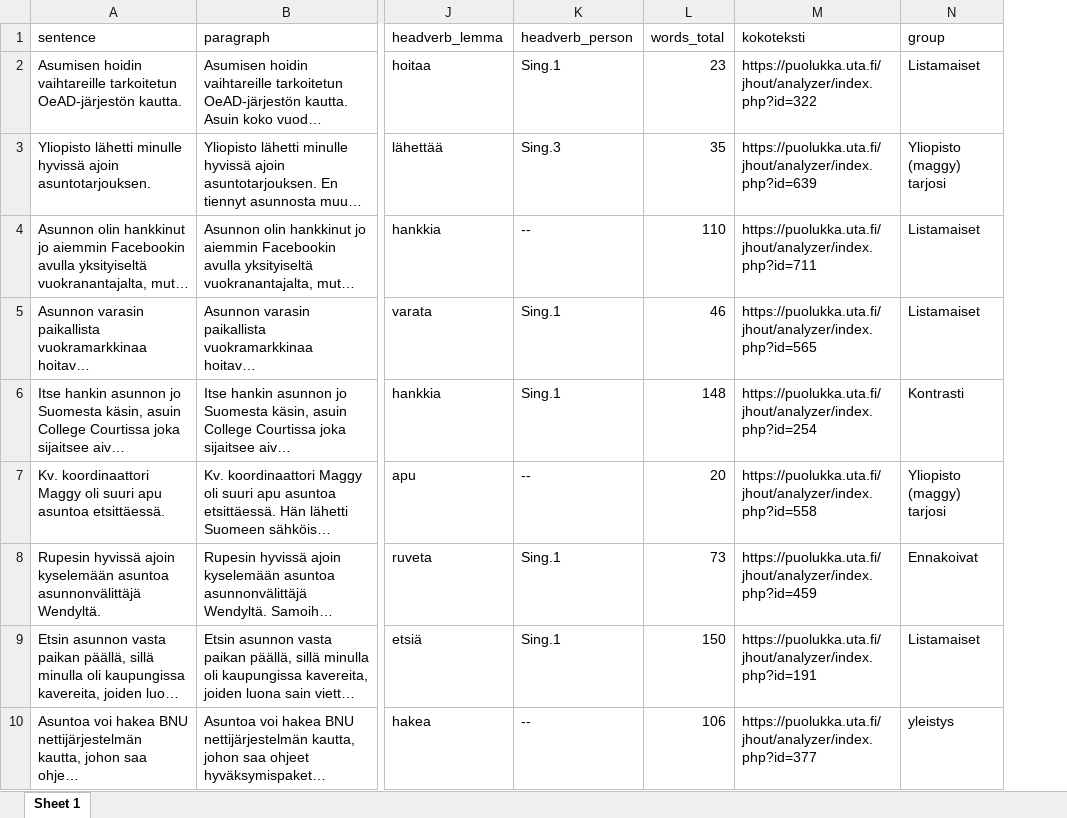
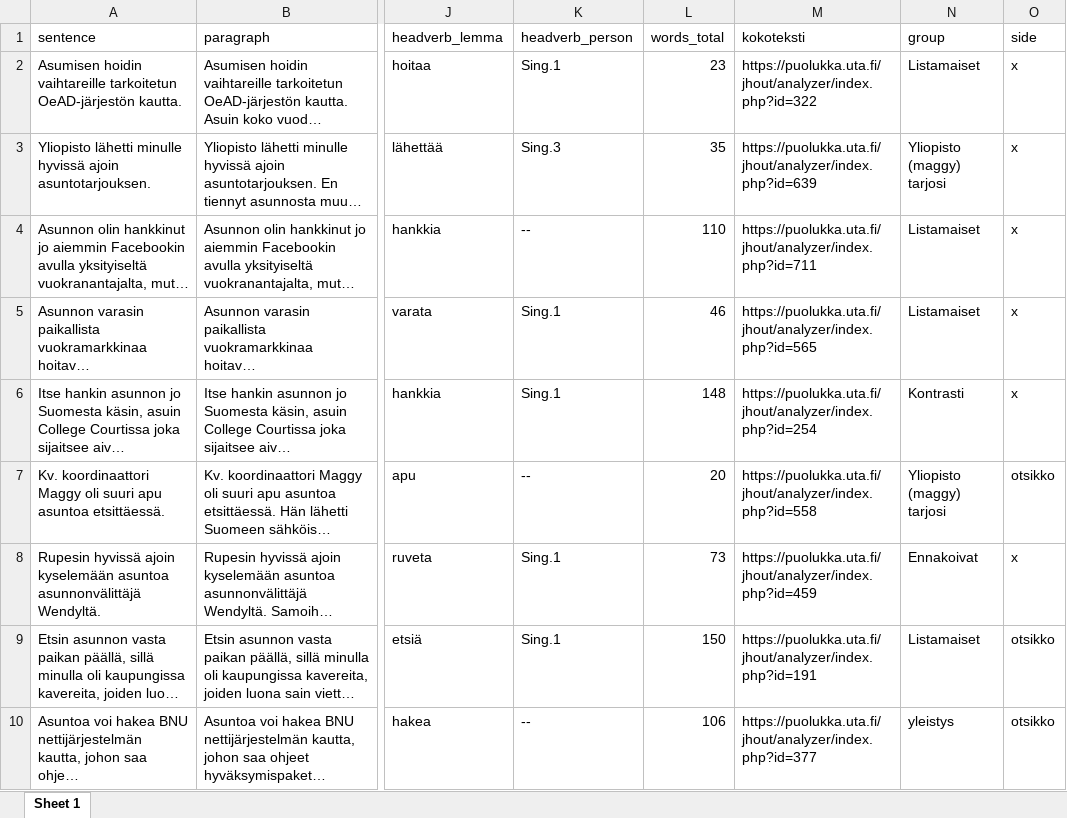
Before and after one commit to hrmJ/matkakertomukset2, an Excel workbook: data/analysoitu_otanta.xlsx, sheet Sheet 1, drawn as a sheet; only a part is shown, gaps mark what is left out; long unchanged cells end in …; values as stored, in another font and other column widths than the file's, no borders; the diff names each change by its address in the sheet, - before the commit and + after, or states it on an @@ line.

Commit message:
Lisätty side analysoitu otanta -taulukkoon
Olin unohtanut laittaa taulukkoon sarakkeen, jossa kerrotaan, mikä
kunkin tapauksen side on edelliseen kappaleeseen. Päivitin taulukon
ärrässä ja excel-tiedoston myös.

```diff
--- a/data/analysoitu_otanta.xlsx (sheet Sheet 1)
+++ b/data/analysoitu_otanta.xlsx (sheet Sheet 1)
+column O (side), rows 2-10: x | x | x | x | x | otsikko | x | otsikko | otsikko
```
Also changed, not shown: 2 other files.
